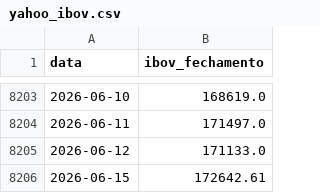
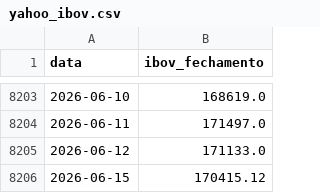
Before and after one commit to PulseDataLabs/PulseWhales, a CSV file: data/yahoo_ibov.csv, drawn as a sheet; only a part is shown, gaps mark what is left out.

```diff
--- a/data/yahoo_ibov.csv
+++ b/data/yahoo_ibov.csv
@@ -8205,2 +8205,2 @@ data,ibov_fechamento
 2026-06-12,171133.0
-2026-06-15,172642.61
+2026-06-15,170415.12
```
